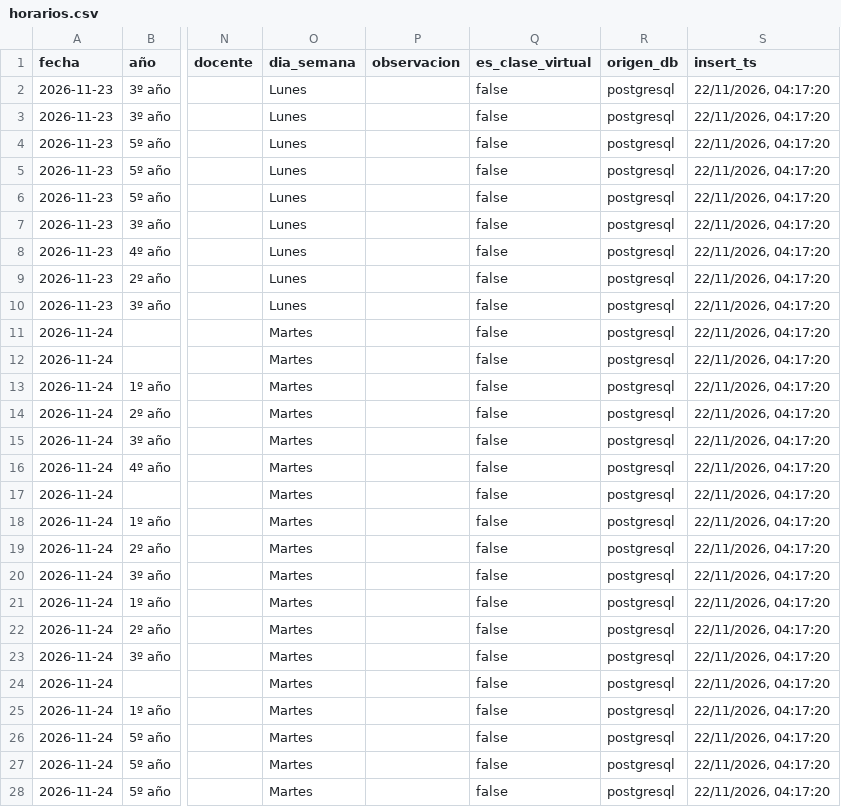
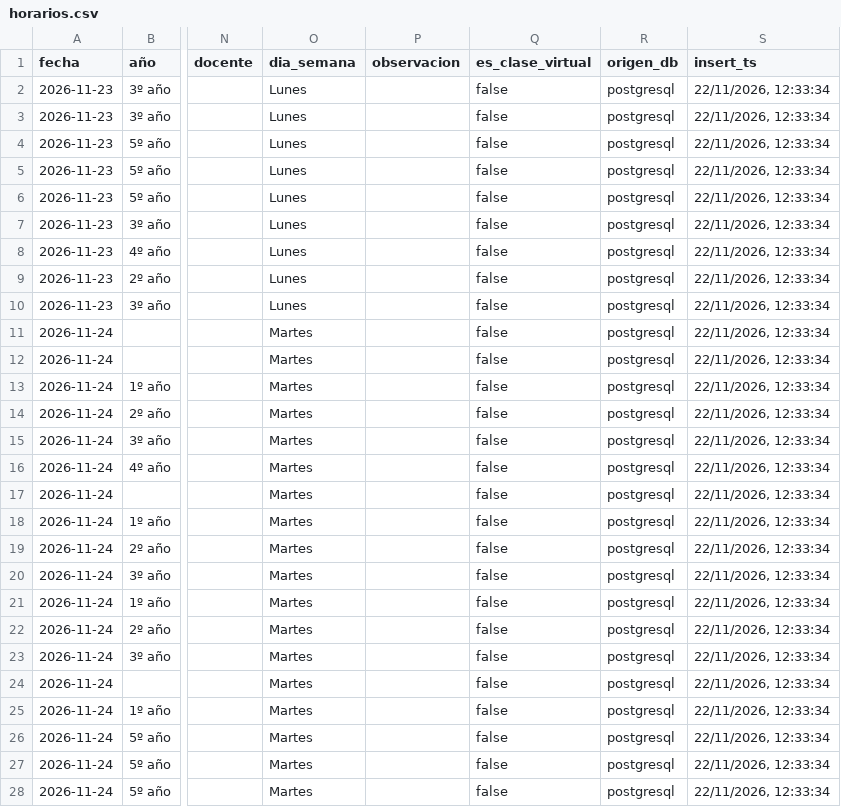
Before and after one commit to Franco4447/horarios_favaloro, a CSV file: public/horarios.csv, drawn as a sheet; only a part is shown, gaps mark what is left out; the diff covers the shown part only; the diff names each change by its address in the sheet, - before the commit and + after, or states it on an @@ line.

```diff
--- a/public/horarios.csv
+++ b/public/horarios.csv
-S2:S28 (insert_ts): 22/11/2026, 04:17:20
+S2:S28 (insert_ts): 22/11/2026, 12:33:34
```
Also changed, not shown: 113 edited cells elsewhere in this file, 1 other file.
